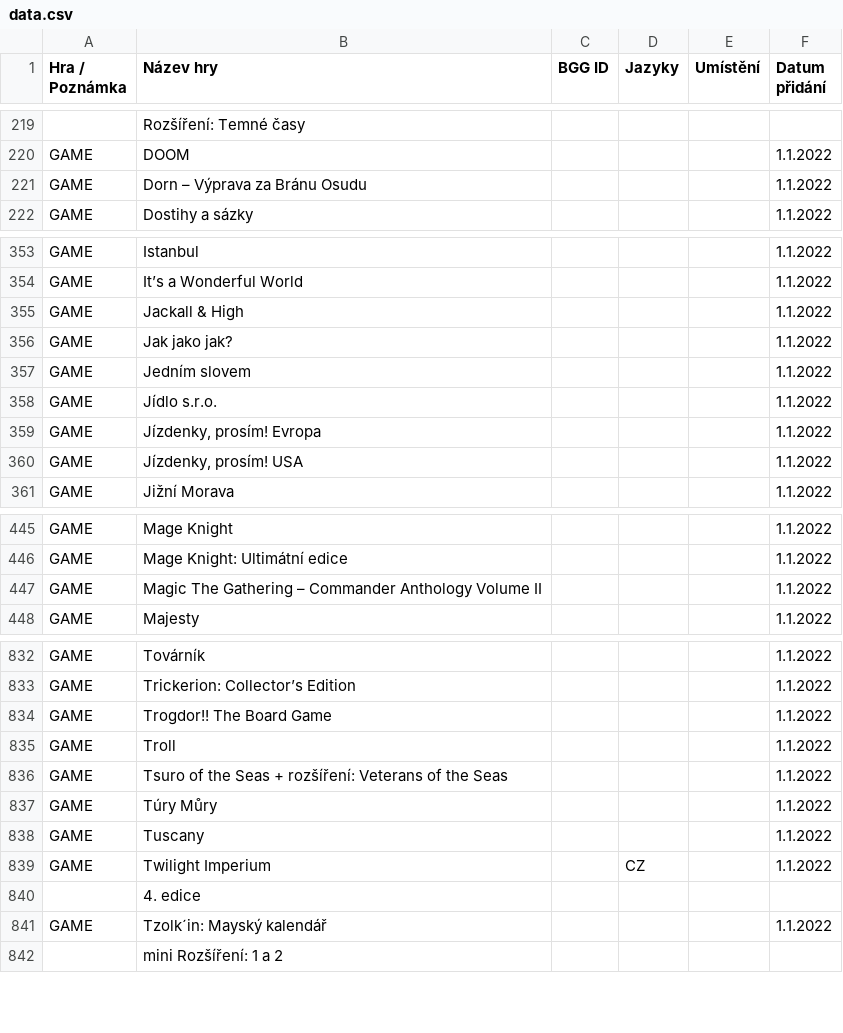
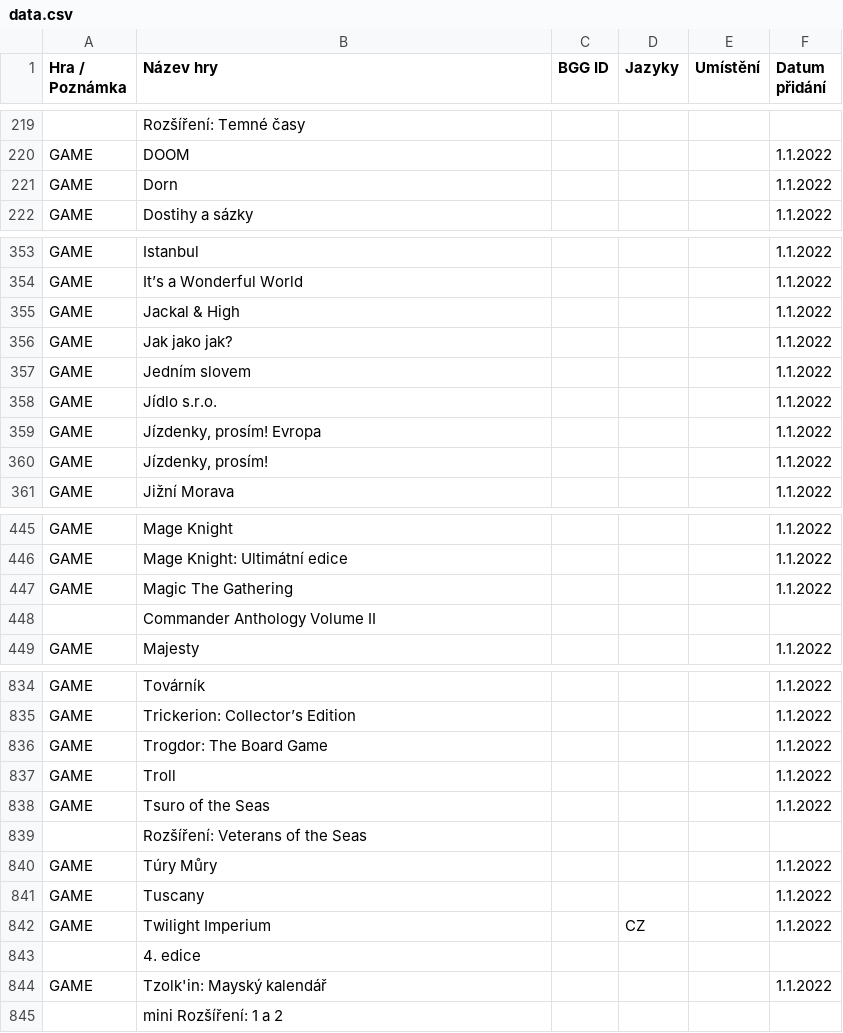
Before and after one commit to BobesCZ/mystica-brno-games, a CSV file: src/data/data.csv, drawn as a sheet; only a part is shown, gaps mark what is left out; addresses are those after the commit; the diff covers the shown part only; the diff names each change by its address in the sheet, - before the commit and + after, or states it on an @@ line.

Commit message:
add removed games

```diff
--- a/src/data/data.csv
+++ b/src/data/data.csv
-B221 (Název hry): Dorn – Výprava za Bránu Osudu
+B221 (Název hry): Dorn
-B355 (Název hry): Jackall & High
+B355 (Název hry): Jackal & High
-B360 (Název hry): Jízdenky, prosím! USA
+B360 (Název hry): Jízdenky, prosím!
-B447 (Název hry): Magic The Gathering – Commander Anthology Volume II
+B447 (Název hry): Magic The Gathering
+row 448:  | Commander Anthology Volume II
-B836 (Název hry): Trogdor!! The Board Game
+B836 (Název hry): Trogdor: The Board Game
-B838 (Název hry): Tsuro of the Seas + rozšíření: Veterans of the Seas
+B838 (Název hry): Tsuro of the Seas
+row 839:  | Rozšíření: Veterans of the Seas
-B844 (Název hry): Tzolk´in: Mayský kalendář
+B844 (Název hry): Tzolk'in: Mayský kalendář
```
Also changed, not shown: 7 added rows, 6 removed rows and 10 edited cells elsewhere in this file, 6 other files.
